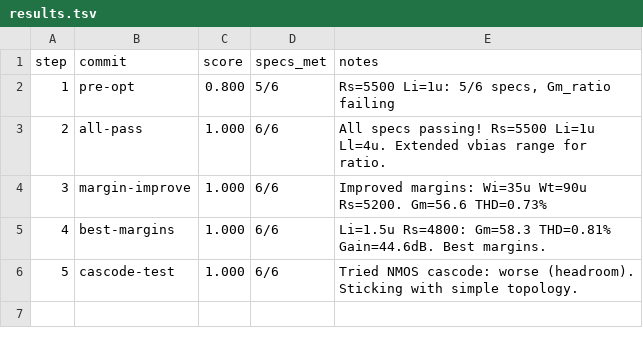
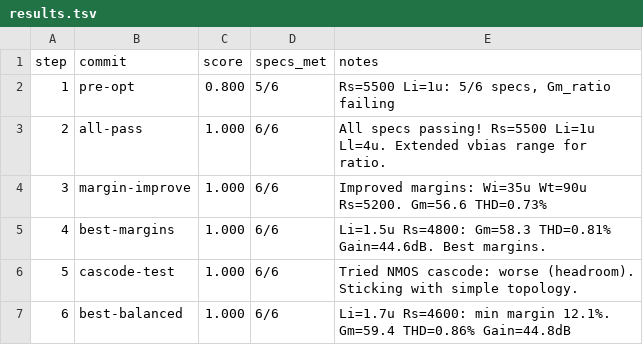
Before and after one commit to edonD/sky130-ode-solver, a TSV file: blocks/gm-cell/results.tsv, drawn as a sheet.

Commit message:
Best balanced design: Li=1.7µm Rs=4.6kΩ, min margin 12.1% across all 6 specs

```diff
--- a/blocks/gm-cell/results.tsv
+++ b/blocks/gm-cell/results.tsv
@@ -6 +6,2 @@ step	commit	score	specs_met	notes
 5	cascode-test	1.000	6/6	Tried NMOS cascode: worse (headroom). Sticking with simple topology.
+6	best-balanced	1.000	6/6	Li=1.7u Rs=4600: min margin 12.1%. Gm=59.4 THD=0.86% Gain=44.8dB
```
Also changed, not shown: 9 other files.
